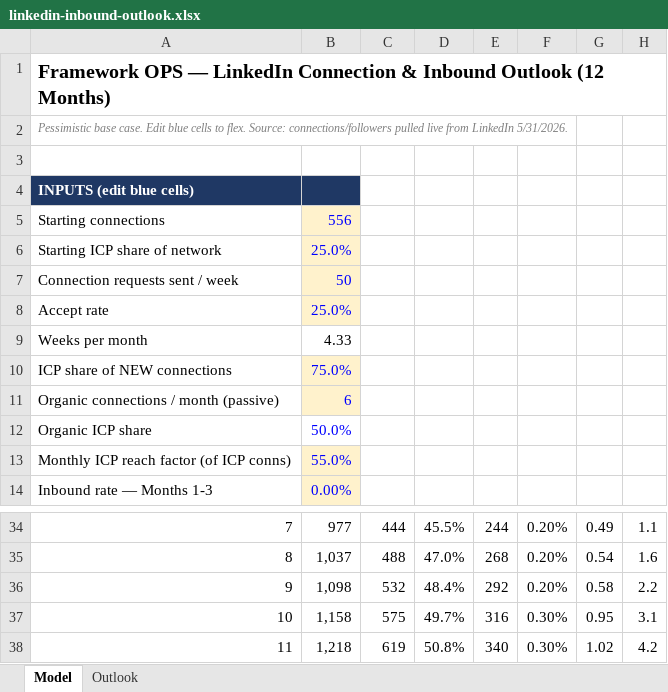
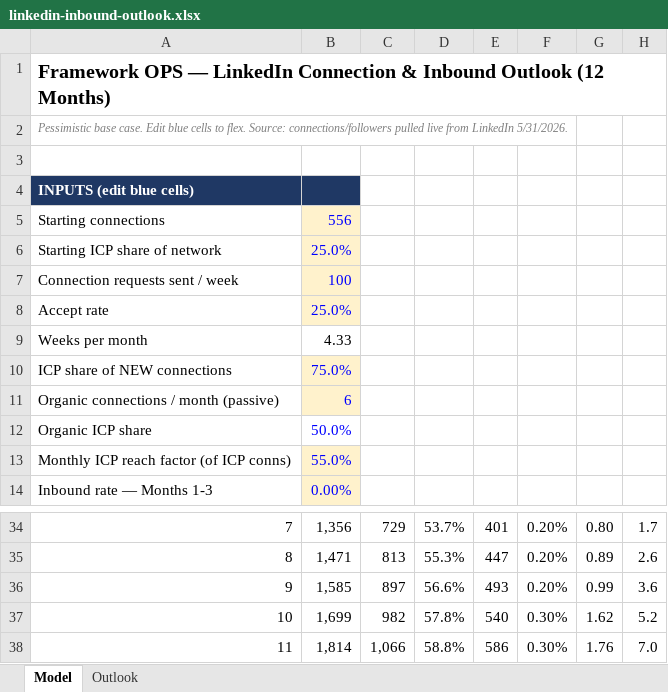
Before and after one commit to FrameworkOPS/RAG-Link, an Excel workbook: linkedin-inbound-outlook.xlsx, sheet Model, drawn as a sheet; only a part is shown, gaps mark what is left out; values as stored, in another font and other column widths than the file's, no borders; the diff covers the shown part only; the diff names each change by its address in the sheet, - before the commit and + after, or states it on an @@ line.

Commit message:
vault backup: 2026-05-31 12:07:01

```diff
--- a/linkedin-inbound-outlook.xlsx (sheet Model)
+++ b/linkedin-inbound-outlook.xlsx (sheet Model)
-B7: 50
+B7: 100
-B34: 977
+B34: 1,356
-C34: 444
+C34: 729
-D34: 45.5%
+D34: 53.7%
-E34: 244
+E34: 401
-G34: 0.49
+G34: 0.80
-H34: 1.1
+H34: 1.7
-B35: 1,037
+B35: 1,471
-C35: 488
+C35: 813
-D35: 47.0%
+D35: 55.3%
-E35: 268
+E35: 447
-G35: 0.54
+G35: 0.89
-H35: 1.6
+H35: 2.6
-B36: 1,098
+B36: 1,585
-C36: 532
+C36: 897
-D36: 48.4%
+D36: 56.6%
-E36: 292
+E36: 493
-G36: 0.58
+G36: 0.99
-H36: 2.2
+H36: 3.6
-B37: 1,158
+B37: 1,699
-C37: 575
+C37: 982
-D37: 49.7%
+D37: 57.8%
-E37: 316
+E37: 540
-G37: 0.95
+G37: 1.62
-H37: 3.1
+H37: 5.2
-B38: 1,218
+B38: 1,814
-C38: 619
+C38: 1,066
-D38: 50.8%
+D38: 58.8%
-E38: 340
+E38: 586
-G38: 1.02
+G38: 1.76
-H38: 4.2
+H38: 7.0
```
Also changed, not shown: 45 edited cells elsewhere in this sheet.
